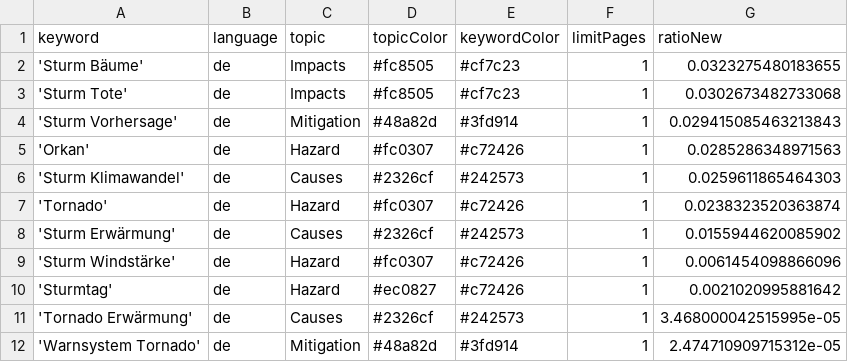
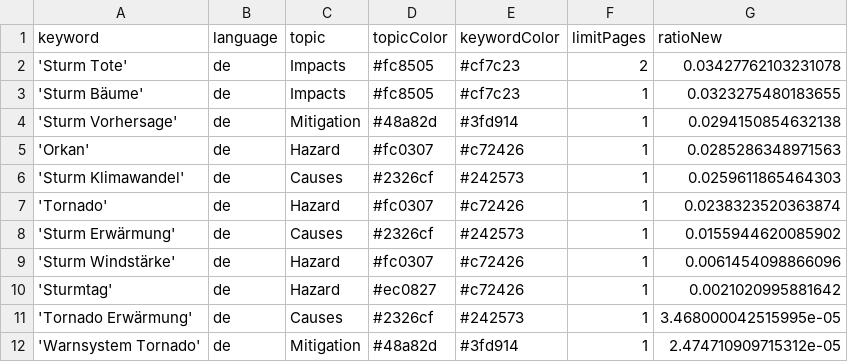
Before and after one commit to MarcoL95-News25/StormIsComing, a CSV file: keywords.csv, drawn as a sheet.

```diff
--- a/keywords.csv
+++ b/keywords.csv
@@ -1,5 +1,5 @@
 keyword,language,topic,topicColor,keywordColor,limitPages,ratioNew
+'Sturm Tote',de,Impacts,#fc8505,#cf7c23,2,0.03427762103231078
 'Sturm Bäume',de,Impacts,#fc8505,#cf7c23,1,0.0323275480183655
-'Sturm Tote',de,Impacts,#fc8505,#cf7c23,1,0.0302673482733068
-'Sturm Vorhersage',de,Mitigation,#48a82d,#3fd914,1,0.029415085463213843
+'Sturm Vorhersage',de,Mitigation,#48a82d,#3fd914,1,0.0294150854632138
 'Orkan',de,Hazard,#fc0307,#c72426,1,0.0285286348971563
```
Also changed, not shown: csv/news_2026_03.csv.
